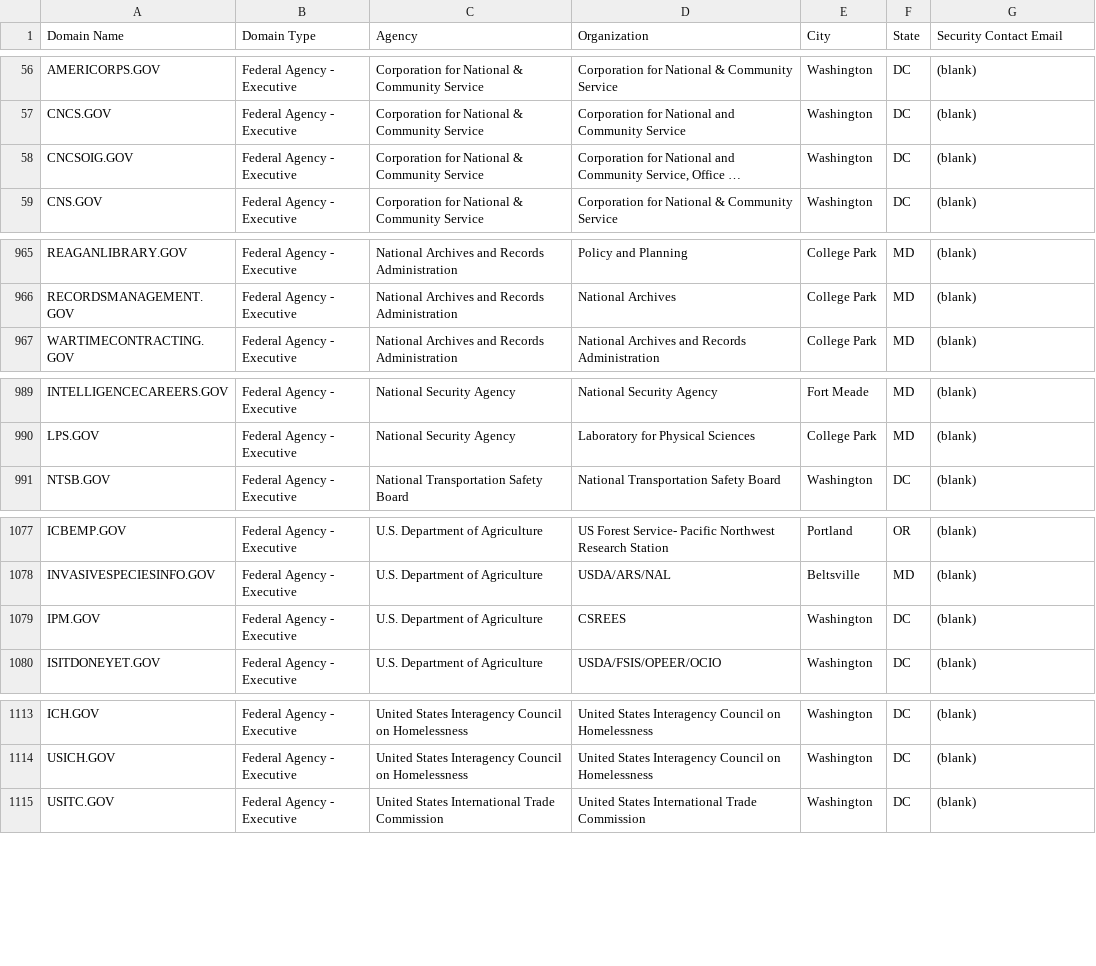
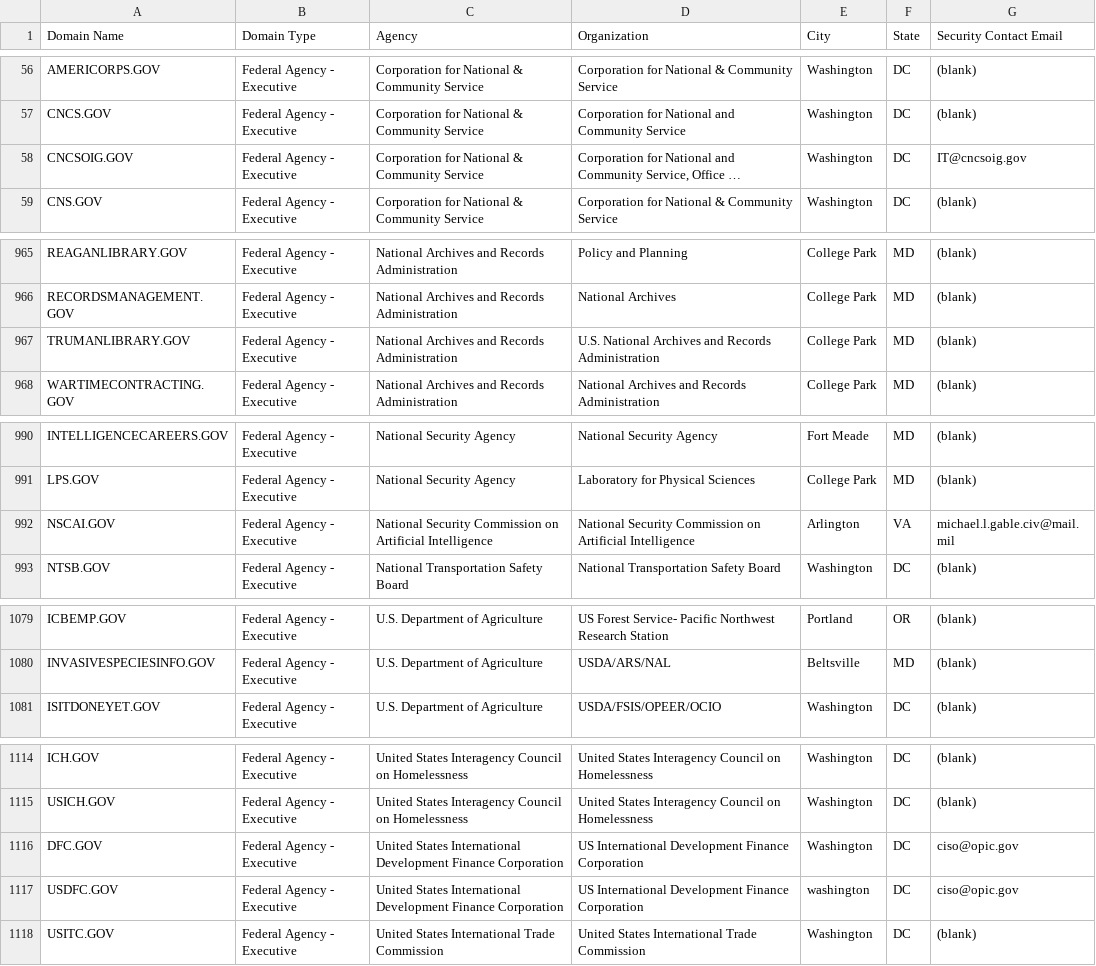
Before and after one commit to GSA/data, a CSV file: dotgov-domains/current-federal.csv, drawn as a sheet; only a part is shown, gaps mark what is left out; long unchanged cells end in …; removed rows and columns are numbered as before the commit, all else as after; the diff covers the shown part only; the diff names each change by its address in the sheet, - before the commit and + after, or states it on an @@ line.

Commit message:
data from 6 may 2019

```diff
--- a/dotgov-domains/current-federal.csv
+++ b/dotgov-domains/current-federal.csv
-G58 (Security Contact Email): (blank)
+G58 (Security Contact Email): IT@cncsoig.gov
+row 967: TRUMANLIBRARY.GOV | Federal Agency - Executive | National Archives and Records Administration | U.S. National Archives and Records Administration | College Park | MD | (blank)
+row 992: NSCAI.GOV | Federal Agency - Executive | National Security Commission on Artificial Intelligence | National Security Commission on Artificial Intelligence | Arlington | VA | michael.l.gable.civ@mail.mil
-row 1079: IPM.GOV | Federal Agency - Executive | U.S. Department of Agriculture | CSREES | Washington | DC | (blank)
+row 1116: DFC.GOV | Federal Agency - Executive | United States International Development Finance Corporation | US International Development Finance Corporation | Washington | DC | ciso@opic.gov
+row 1117: USDFC.GOV | Federal Agency - Executive | United States International Development Finance Corporation | US International Development Finance Corporation | washington | DC | ciso@opic.gov
```
Also changed, not shown: 2 edited cells elsewhere in this file, 1 other file.
